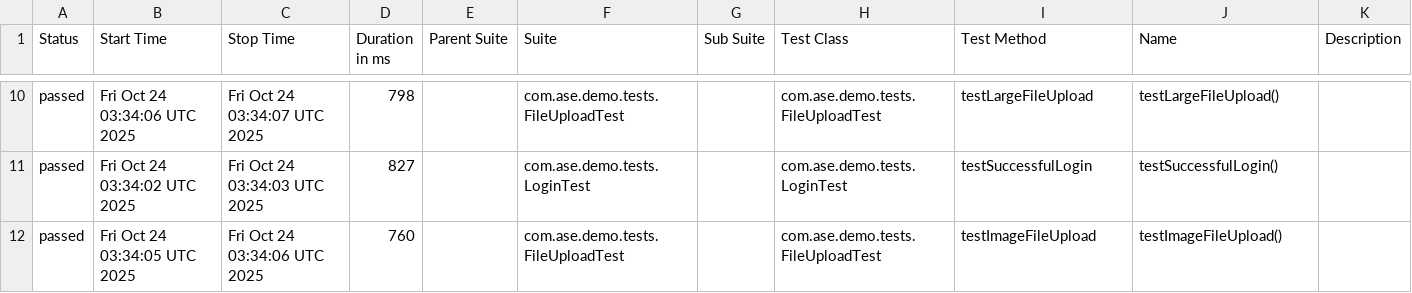
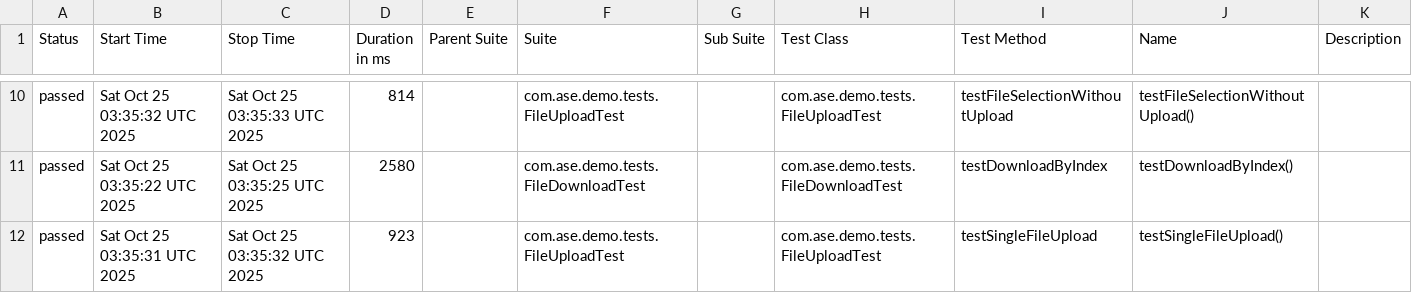
Before and after one commit to Agile-Software-Engineering-25/demo-system-test, a CSV file: full/data/suites.csv, drawn as a sheet; only a part is shown, gaps mark what is left out; the diff covers the shown part only.

```diff
--- a/full/data/suites.csv
+++ b/full/data/suites.csv
@@ -10,3 +10,3 @@
-"passed","Fri Oct 24 03:34:06 UTC 2025","Fri Oct 24 03:34:07 UTC 2025","798","","com.ase.demo.tests.FileUploadTest","","com.ase.demo.tests.FileUploadTest","testLargeFileUpload","testLargeFileUpload()",""
-"passed","Fri Oct 24 03:34:02 UTC 2025","Fri Oct 24 03:34:03 UTC 2025","827","","com.ase.demo.tests.LoginTest","","com.ase.demo.tests.LoginTest","testSuccessfulLogin","testSuccessfulLogin()",""
-"passed","Fri Oct 24 03:34:05 UTC 2025","Fri Oct 24 03:34:06 UTC 2025","760","","com.ase.demo.tests.FileUploadTest","","com.ase.demo.tests.FileUploadTest","testImageFileUpload","testImageFileUpload()",""
+"passed","Sat Oct 25 03:35:32 UTC 2025","Sat Oct 25 03:35:33 UTC 2025","814","","com.ase.demo.tests.FileUploadTest","","com.ase.demo.tests.FileUploadTest","testFileSelectionWithoutUpload","testFileSelectionWithoutUpload()",""
+"passed","Sat Oct 25 03:35:22 UTC 2025","Sat Oct 25 03:35:25 UTC 2025","2580","","com.ase.demo.tests.FileDownloadTest","","com.ase.demo.tests.FileDownloadTest","testDownloadByIndex","testDownloadByIndex()",""
+"passed","Sat Oct 25 03:35:31 UTC 2025","Sat Oct 25 03:35:32 UTC 2025","923","","com.ase.demo.tests.FileUploadTest","","com.ase.demo.tests.FileUploadTest","testSingleFileUpload","testSingleFileUpload()",""
```
Also changed, not shown: 2 added rows, 2 removed rows and 28 edited cells elsewhere in this file, 36 other files.
